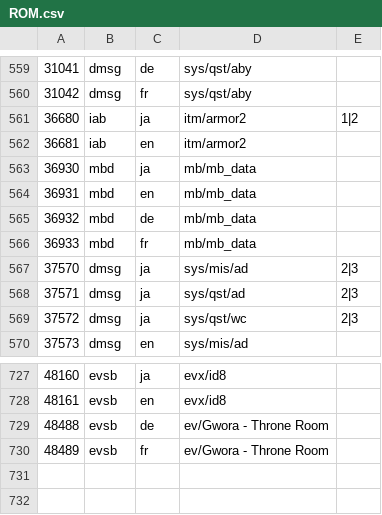
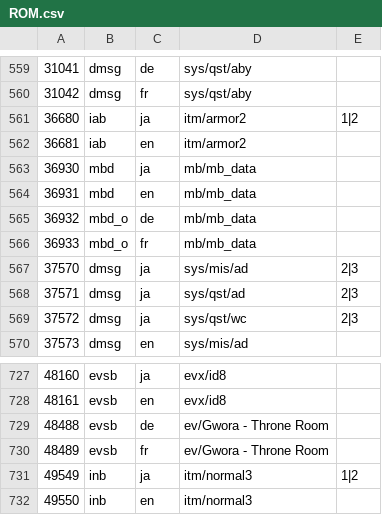
Before and after one commit to XiyanFlowC/FFXIDat, a CSV file: data/ROM.csv, drawn as a sheet; only a part is shown, gaps mark what is left out.

```diff
--- a/data/ROM.csv
+++ b/data/ROM.csv
@@ -564,4 +564,4 @@
 36931,mbd,en,mb/mb_data
-36932,mbd,de,mb/mb_data
-36933,mbd,fr,mb/mb_data
+36932,mbd_o,de,mb/mb_data
+36933,mbd_o,fr,mb/mb_data
 37570,dmsg,ja,sys/mis/ad,2|3
@@ -730 +730,3 @@
 48489,evsb,fr,ev/Gwora - Throne Room
+49549,inb,ja,itm/normal3,1|2
+49550,inb,en,itm/normal3
```
Also changed, not shown: FFXIDatAdv/data/defs.csv, data/FLIST.csv, 50 other files.
